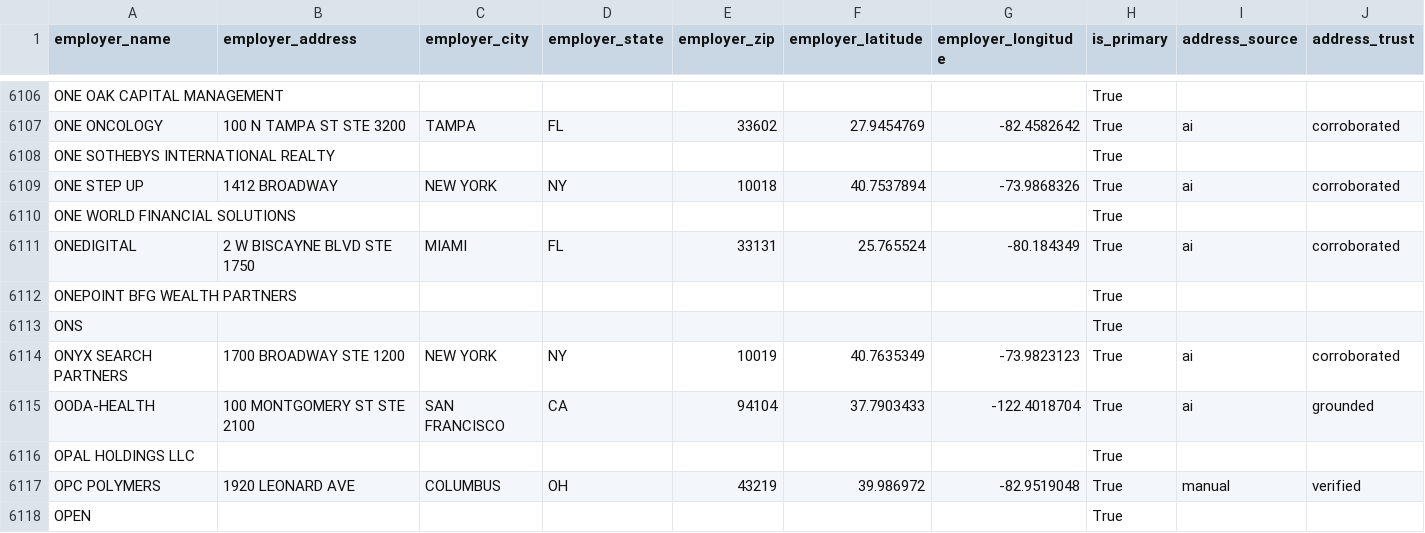
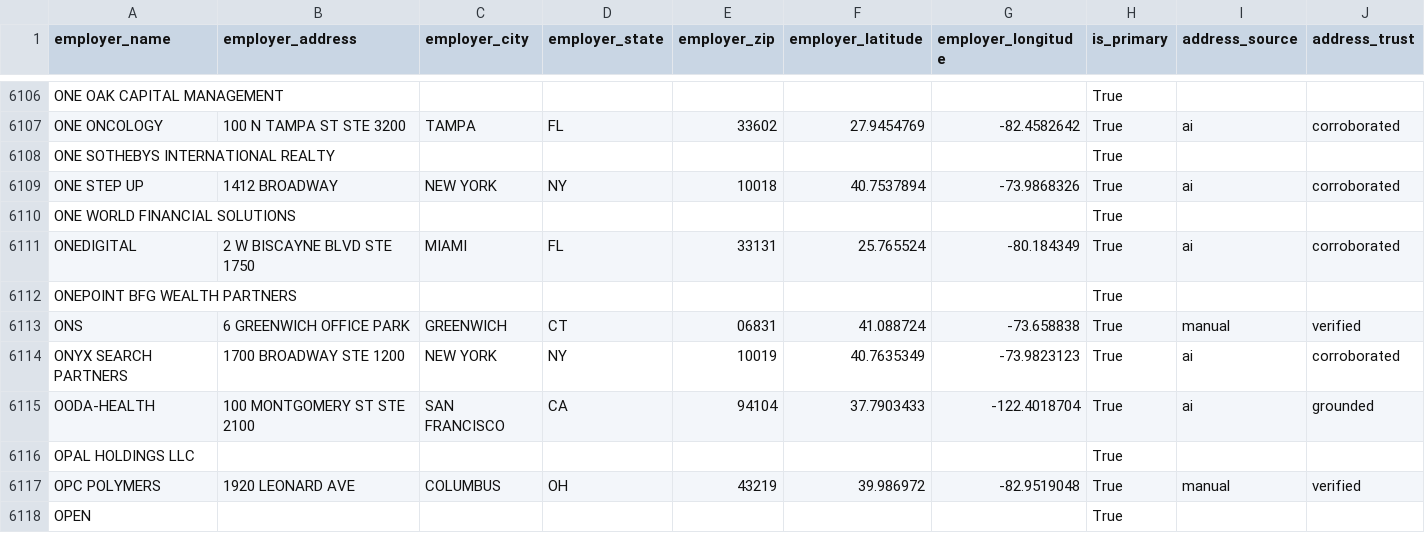
Before and after one commit to tareeqemad/fec-pipeline, a CSV file: data/output/employer_locations.csv, drawn as a sheet; only a part is shown, gaps mark what is left out.

Commit message:
Pipeline run 2026-09-28 (2): cleaned output, caches, reports

```diff
--- a/data/output/employer_locations.csv
+++ b/data/output/employer_locations.csv
@@ -6112,3 +6112,3 @@ ONEDIGITAL,2 W BISCAYNE BLVD STE 1750,MIAMI,FL,33131,25.765524,-80.184349,True,a
 ONEPOINT BFG WEALTH PARTNERS,,,,,,,True,,
-ONS,,,,,,,True,,
+ONS,6 GREENWICH OFFICE PARK,GREENWICH,CT,06831,41.088724,-73.658838,True,manual,verified
 ONYX SEARCH PARTNERS,1700 BROADWAY STE 1200,NEW YORK,NY,10019,40.7635349,-73.9823123,True,ai,corroborated
```
Also changed, not shown: 5 other files.
